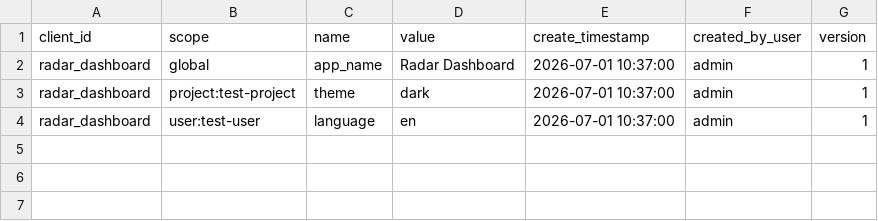
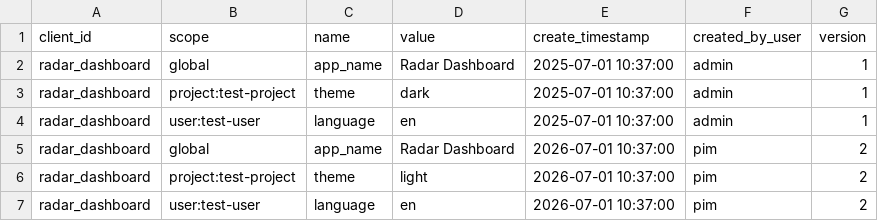
Before and after one commit to RADAR-base/radar-app-config, a CSV file: radar-app-config/src/main/resources/db/changelog/changes/202607011037-dev-data.csv, drawn as a sheet.

```diff
--- a/radar-app-config/src/main/resources/db/changelog/changes/202607011037-dev-data.csv
+++ b/radar-app-config/src/main/resources/db/changelog/changes/202607011037-dev-data.csv
@@ -1,4 +1,7 @@
 client_id;scope;name;value;create_timestamp;created_by_user;version
-radar_dashboard;global;app_name;Radar Dashboard;2026-07-01 10:37:00;admin;1
-radar_dashboard;project:test-project;theme;dark;2026-07-01 10:37:00;admin;1
-radar_dashboard;user:test-user;language;en;2026-07-01 10:37:00;admin;1
+radar_dashboard;global;app_name;Radar Dashboard;2025-07-01 10:37:00;admin;1
+radar_dashboard;project:test-project;theme;dark;2025-07-01 10:37:00;admin;1
+radar_dashboard;user:test-user;language;en;2025-07-01 10:37:00;admin;1
+radar_dashboard;global;app_name;Radar Dashboard;2026-07-01 10:37:00;pim;2
+radar_dashboard;project:test-project;theme;light;2026-07-01 10:37:00;pim;2
+radar_dashboard;user:test-user;language;en;2026-07-01 10:37:00;pim;2
```
Also changed, not shown: 8 other files.
